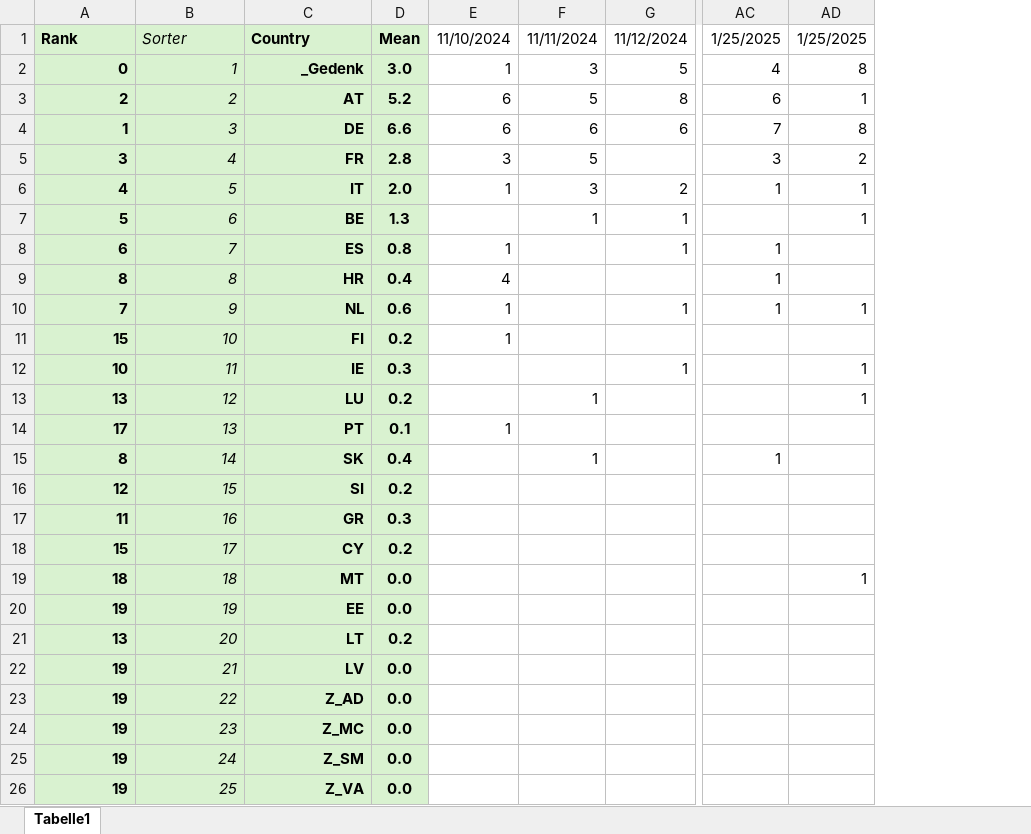
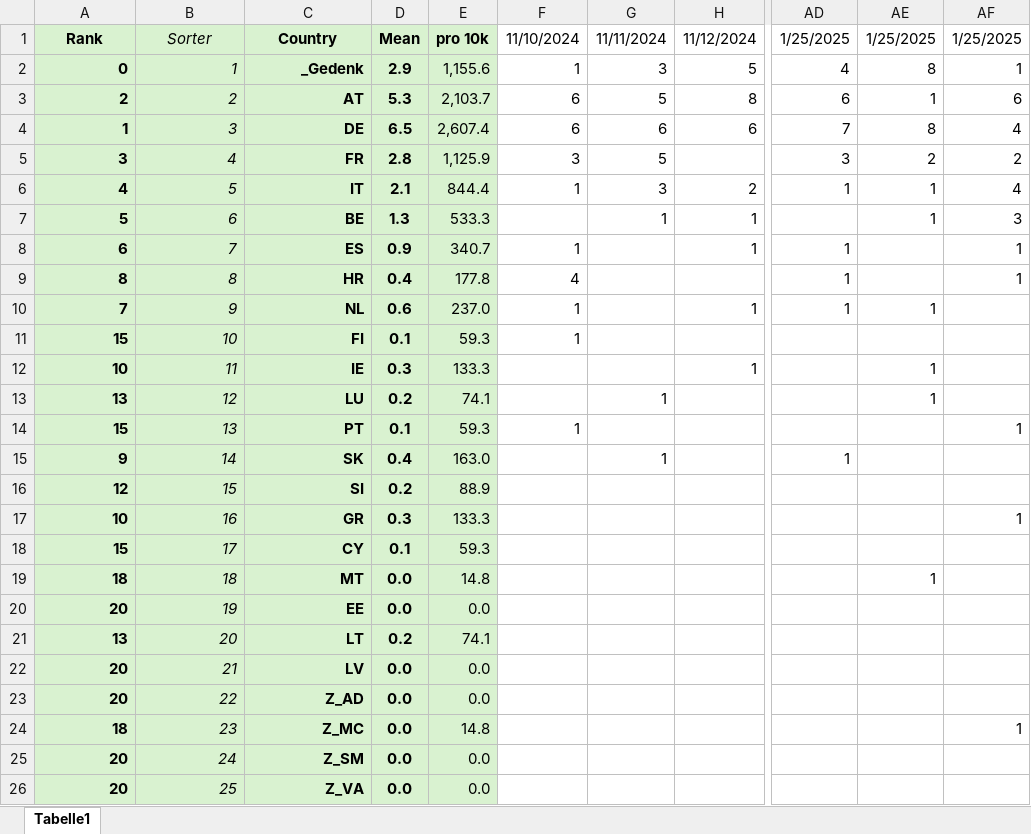
Before and after one commit to BurkyVIE/EUR2Coins, an Excel workbook: Erhebung.xlsx, sheet Tabelle1, drawn as a sheet; only a part is shown, gaps mark what is left out; values as stored, in another font and other column widths than the file's, no borders; conditional formats not drawn; the diff names each change by its address in the sheet, - before the commit and + after, or states it on an @@ line.

Commit message:
Update Erhebung.xlsx

```diff
--- a/Erhebung.xlsx (sheet Tabelle1)
+++ b/Erhebung.xlsx (sheet Tabelle1)
+column E, rows 1-26: pro 10k | 1,155.6 | 2,103.7 | 2,607.4 | 1,125.9 | 844.4 | 533.3 | 340.7 | 177.8 | 237.0 | 59.3 | 133.3 | 74.1 | 59.3 | 163.0 | 88.9 | 133.3 | 59.3 | 14.8 | 0.0 | 74.1 | 0.0 | 0.0 | 14.8 | 0.0 | 0.0
+column AF, rows 1-24: 1/25/2025 | 1 | 6 | 4 | 2 | 4 | 3 | 1 | 1 |  |  |  |  | 1 |  |  | 1 |  |  |  |  |  |  | 1
-A1:C1 alignment: left
+A1:C1 alignment: center
-D2: 3.0
+D2: 2.9
-D3: 5.2
+D3: 5.3
-D4: 6.6
+D4: 6.5
-D6: 2.0
+D6: 2.1
-D8: 0.8
+D8: 0.9
-D11: 0.2
+D11: 0.1
-A14: 17
+A14: 15
-A15: 8
+A15: 9
-A17: 11
+A17: 10
-D18: 0.2
+D18: 0.1
-A20: 19
+A20: 20
-A22:A23: 19
+A22:A23: 20
-A24: 19
+A24: 18
-A25:A26: 19
+A25:A26: 20
```
Also changed, not shown: formulas that keep their value.
